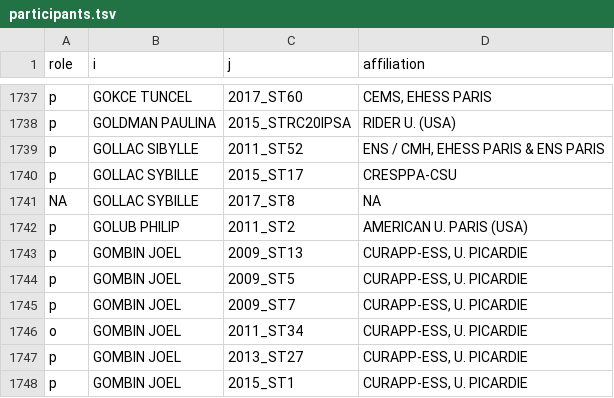
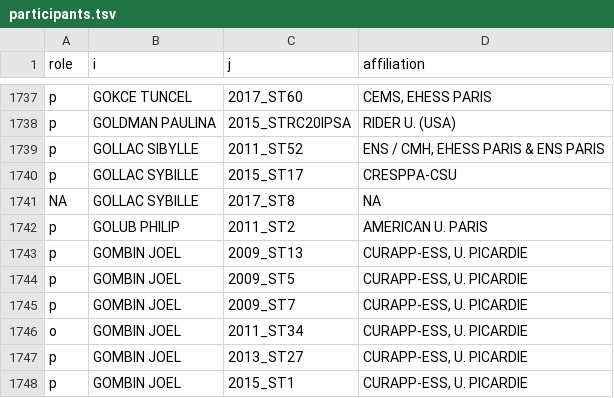
Before and after one commit to briatte/congres-afsp, a TSV file: data/participants.tsv, drawn as a sheet; only a part is shown, gaps mark what is left out.

Commit message:
do not code Am. U. Paris as foreign

```diff
--- a/data/participants.tsv
+++ b/data/participants.tsv
@@ -1741,3 +1741,3 @@ p	GOLLAC SYBILLE	2015_ST17	CRESPPA-CSU
 NA	GOLLAC SYBILLE	2017_ST8	NA
-p	GOLUB PHILIP	2011_ST2	AMERICAN U. PARIS (USA)
+p	GOLUB PHILIP	2011_ST2	AMERICAN U. PARIS
 p	GOMBIN JOEL	2009_ST13	CURAPP-ESS, U. PICARDIE
```
Also changed, not shown: 1 other file.
